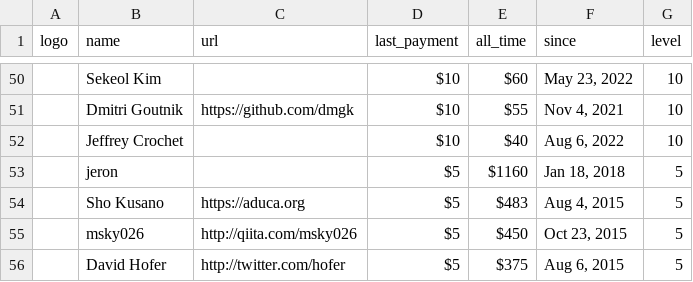
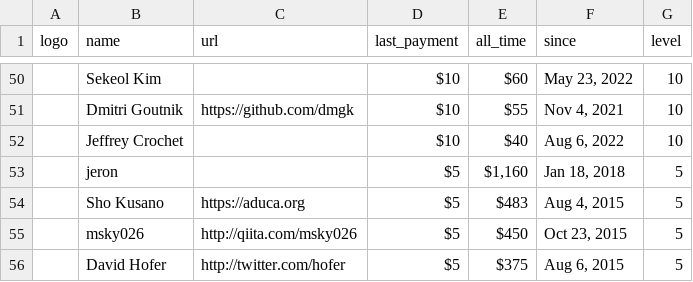
Before and after one commit to crystal-lang/crystal-website, a CSV file: _data/sponsors.csv, drawn as a sheet; only a part is shown, gaps mark what is left out; the diff covers the shown part only; the diff names each change by its address in the sheet, - before the commit and + after, or states it on an @@ line.

```diff
--- a/_data/sponsors.csv
+++ b/_data/sponsors.csv
-E53 (all_time): $1160
+E53 (all_time): $1,160
```
Also changed, not shown: 22 edited cells elsewhere in this file, 1 other file.
